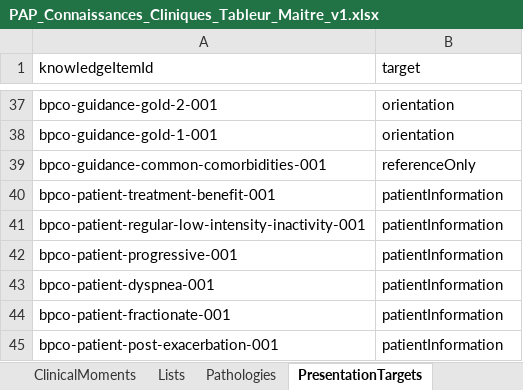
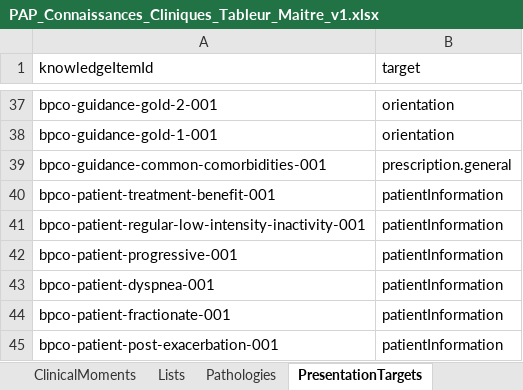
Before and after one commit to AbBe-web/PAP-Plateforme-dev, an Excel workbook: data/clinical-knowledge/PAP_Connaissances_Cliniques_Tableur_Maitre_v1.xlsx, sheet PresentationTargets, drawn as a sheet; only a part is shown, gaps mark what is left out; values as stored, in another font and other column widths than the file's, no borders; table styles not drawn; the diff names each change by its address in the sheet, - before the commit and + after, or states it on an @@ line.

Commit message:
fix(clinical-knowledge): reclassify BPCO comorbidities as general guidance

```diff
--- a/data/clinical-knowledge/PAP_Connaissances_Cliniques_Tableur_Maitre_v1.xlsx (sheet PresentationTargets)
+++ b/data/clinical-knowledge/PAP_Connaissances_Cliniques_Tableur_Maitre_v1.xlsx (sheet PresentationTargets)
-B39 (target): referenceOnly
+B39 (target): prescription.general
```
Also changed, not shown: sheet KnowledgeItems, 2 other files.
